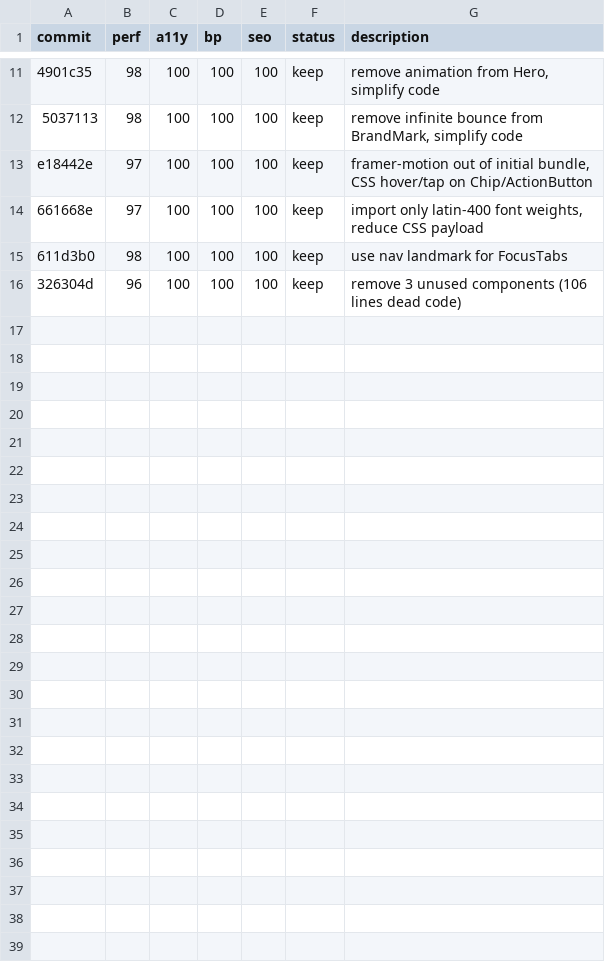
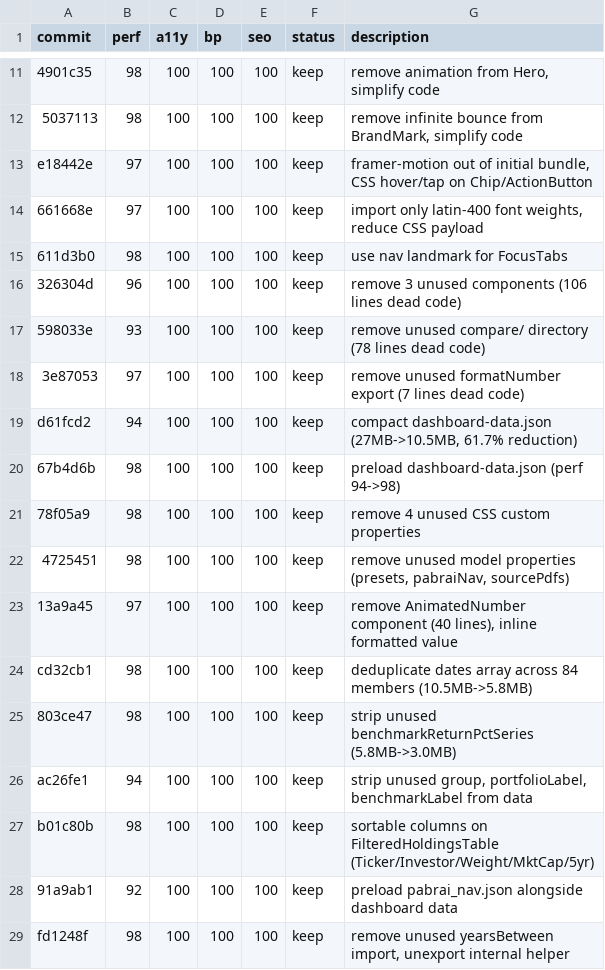
Before and after one commit to avinash753159/BBMB-Index, a TSV file: results.tsv, drawn as a sheet; only a part is shown, gaps mark what is left out; the diff names each change by its address in the sheet, - before the commit and + after, or states it on an @@ line.

```diff
--- a/results.tsv
+++ b/results.tsv
+row 17: 598033e | 93 | 100 | 100 | 100 | keep | remove unused compare/ directory (78 lines dead code)
+row 18: 3e87053 | 97 | 100 | 100 | 100 | keep | remove unused formatNumber export (7 lines dead code)
+row 19: d61fcd2 | 94 | 100 | 100 | 100 | keep | compact dashboard-data.json (27MB->10.5MB, 61.7% reduction)
+row 20: 67b4d6b | 98 | 100 | 100 | 100 | keep | preload dashboard-data.json (perf 94->98)
+row 21: 78f05a9 | 98 | 100 | 100 | 100 | keep | remove 4 unused CSS custom properties
+row 22: 4725451 | 98 | 100 | 100 | 100 | keep | remove unused model properties (presets, pabraiNav, sourcePdfs)
+row 23: 13a9a45 | 97 | 100 | 100 | 100 | keep | remove AnimatedNumber component (40 lines), inline formatted value
+row 24: cd32cb1 | 98 | 100 | 100 | 100 | keep | deduplicate dates array across 84 members (10.5MB->5.8MB)
+row 25: 803ce47 | 98 | 100 | 100 | 100 | keep | strip unused benchmarkReturnPctSeries (5.8MB->3.0MB)
+row 26: ac26fe1 | 94 | 100 | 100 | 100 | keep | strip unused group, portfolioLabel, benchmarkLabel from data
+row 27: b01c80b | 98 | 100 | 100 | 100 | keep | sortable columns on FilteredHoldingsTable (Ticker/Investor/Weight/MktCap/5yr)
+row 28: 91a9ab1 | 92 | 100 | 100 | 100 | keep | preload pabrai_nav.json alongside dashboard data
+row 29: fd1248f | 98 | 100 | 100 | 100 | keep | remove unused yearsBetween import, unexport internal helper
```
